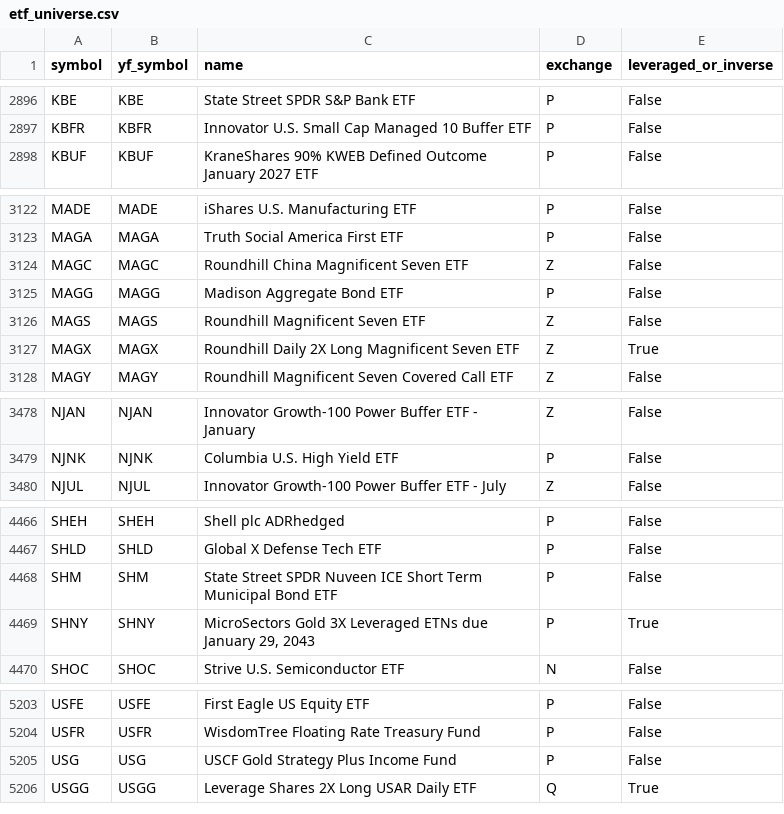
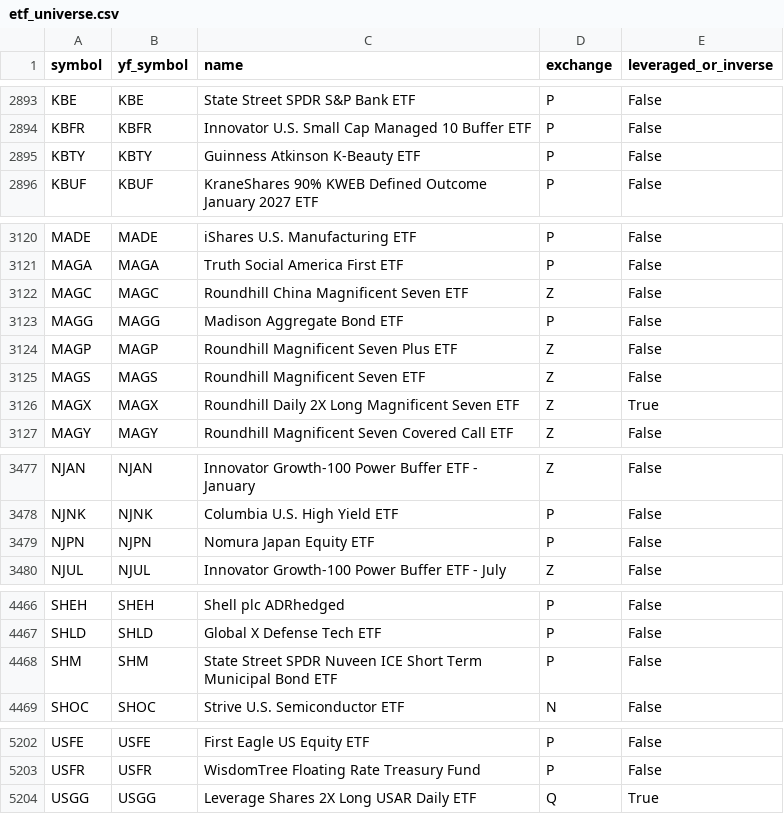
Before and after one commit to imran-gh/etf-analysis, a CSV file: data/etf_universe.csv, drawn as a sheet; only a part is shown, gaps mark what is left out; removed rows and columns are numbered as before the commit, all else as after; the diff covers the shown part only; the diff names each change by its address in the sheet, - before the commit and + after, or states it on an @@ line.

```diff
--- a/data/etf_universe.csv
+++ b/data/etf_universe.csv
+row 2895: KBTY | KBTY | Guinness Atkinson K-Beauty ETF | P | False
+row 3124: MAGP | MAGP | Roundhill Magnificent Seven Plus ETF | Z | False
+row 3479: NJPN | NJPN | Nomura Japan Equity ETF | P | False
-row 4469: SHNY | SHNY | MicroSectors Gold 3X Leveraged ETNs due January 29, 2043 | P | True
-row 5205: USG | USG | USCF Gold Strategy Plus Income Fund | P | False
```
Also changed, not shown: 3 added rows and 5 removed rows elsewhere in this file, 2 other files.
